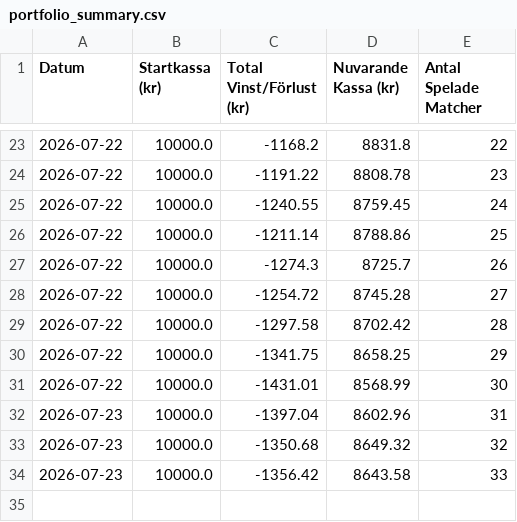
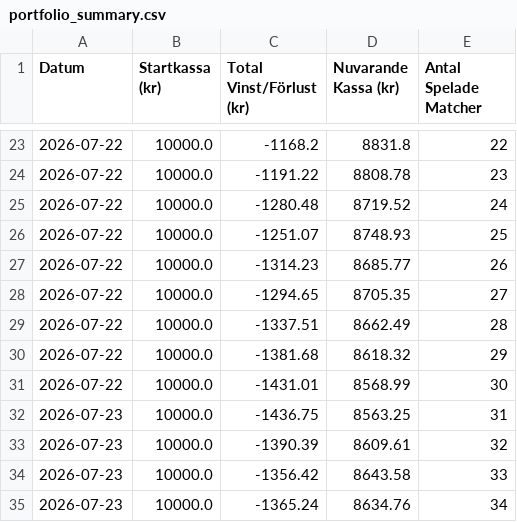
Before and after one commit to bjorndalman/website, a CSV file: data/portfolio_summary.csv, drawn as a sheet; only a part is shown, gaps mark what is left out.

Commit message:
🏆 Automatisk synk: Ny bot-data och video-ID från pipeline

```diff
--- a/data/portfolio_summary.csv
+++ b/data/portfolio_summary.csv
@@ -24,11 +24,12 @@ Datum,Startkassa (kr),Total Vinst/Förlust (kr),Nuvarande Kassa (kr),Antal Spela
 2026-07-22,10000.0,-1191.22,8808.78,23
-2026-07-22,10000.0,-1240.55,8759.45,24
-2026-07-22,10000.0,-1211.14,8788.86,25
-2026-07-22,10000.0,-1274.3,8725.7,26
-2026-07-22,10000.0,-1254.72,8745.28,27
-2026-07-22,10000.0,-1297.58,8702.42,28
-2026-07-22,10000.0,-1341.75,8658.25,29
+2026-07-22,10000.0,-1280.48,8719.52,24
+2026-07-22,10000.0,-1251.07,8748.93,25
+2026-07-22,10000.0,-1314.23,8685.77,26
+2026-07-22,10000.0,-1294.65,8705.35,27
+2026-07-22,10000.0,-1337.51,8662.49,28
+2026-07-22,10000.0,-1381.68,8618.32,29
 2026-07-22,10000.0,-1431.01,8568.99,30
-2026-07-23,10000.0,-1397.04,8602.96,31
-2026-07-23,10000.0,-1350.68,8649.32,32
+2026-07-23,10000.0,-1436.75,8563.25,31
+2026-07-23,10000.0,-1390.39,8609.61,32
 2026-07-23,10000.0,-1356.42,8643.58,33
+2026-07-23,10000.0,-1365.24,8634.76,34
```
Also changed, not shown: 1 other file.
